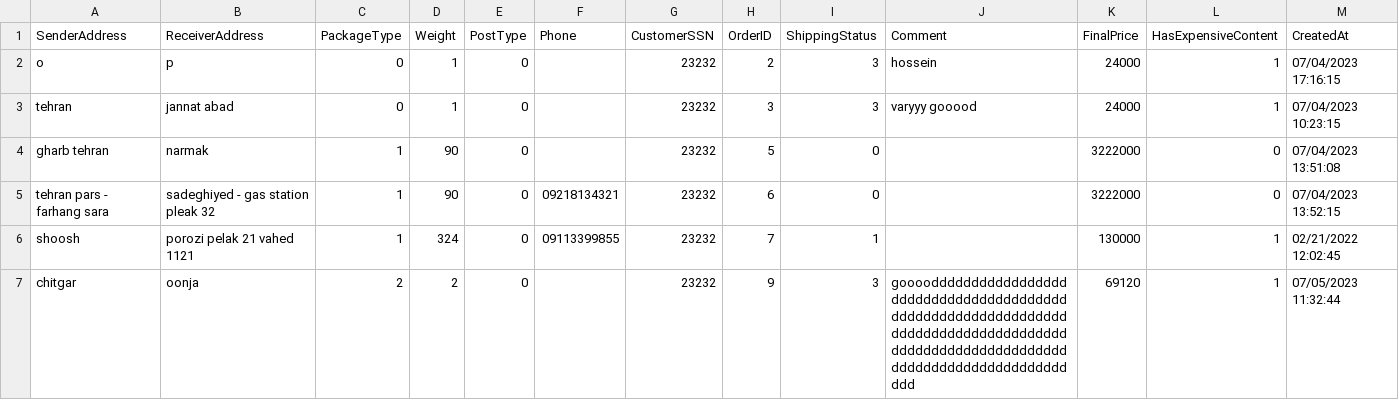
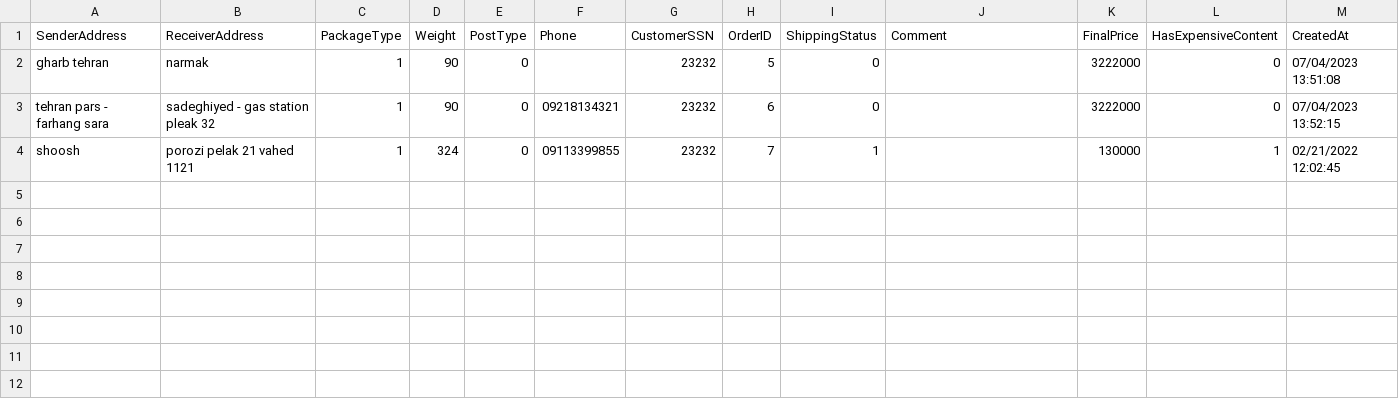
Before and after one commit to Hossein-29/Ap_Project, a CSV file: DataAccess/AdvancedSearchResult/Customer_Order.csv, drawn as a sheet; the diff names each change by its address in the sheet, - before the commit and + after, or states it on an @@ line.

```diff
--- a/DataAccess/AdvancedSearchResult/Customer_Order.csv
+++ b/DataAccess/AdvancedSearchResult/Customer_Order.csv
-row 2: o | p | 0 | 1 | 0 |  | 23232 | 2 | 3 | hossein | 24000 | 1 | 07/04/2023 17:16:15
-row 3: tehran | jannat abad | 0 | 1 | 0 |  | 23232 | 3 | 3 | varyyy gooood | 24000 | 1 | 07/04/2023 10:23:15
-row 7: chitgar | oonja | 2 | 2 | 0 |  | 23232 | 9 | 3 | goooodddddddddddddddddddddddddddddddddddddddddddddddddddddddddddddddddddddddddddddddddddddddddddddddddddddddddddddddddddddddddddddddddd | 69120 | 1 | 07/05/2023 11:32:44
```
Also changed, not shown: 4 other files.
